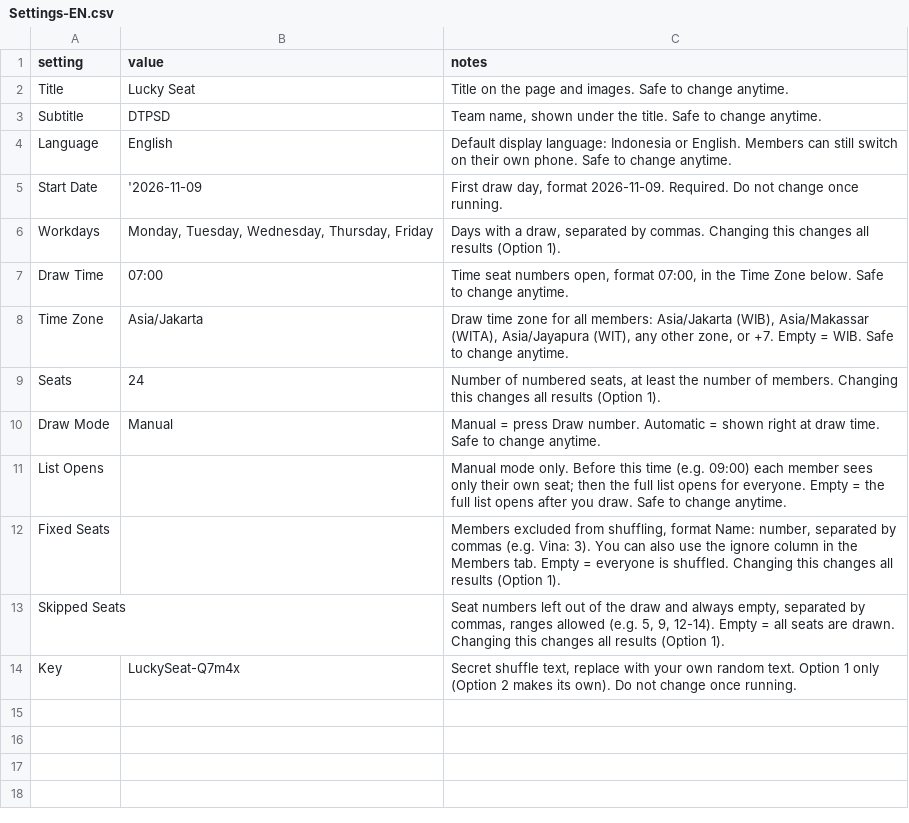
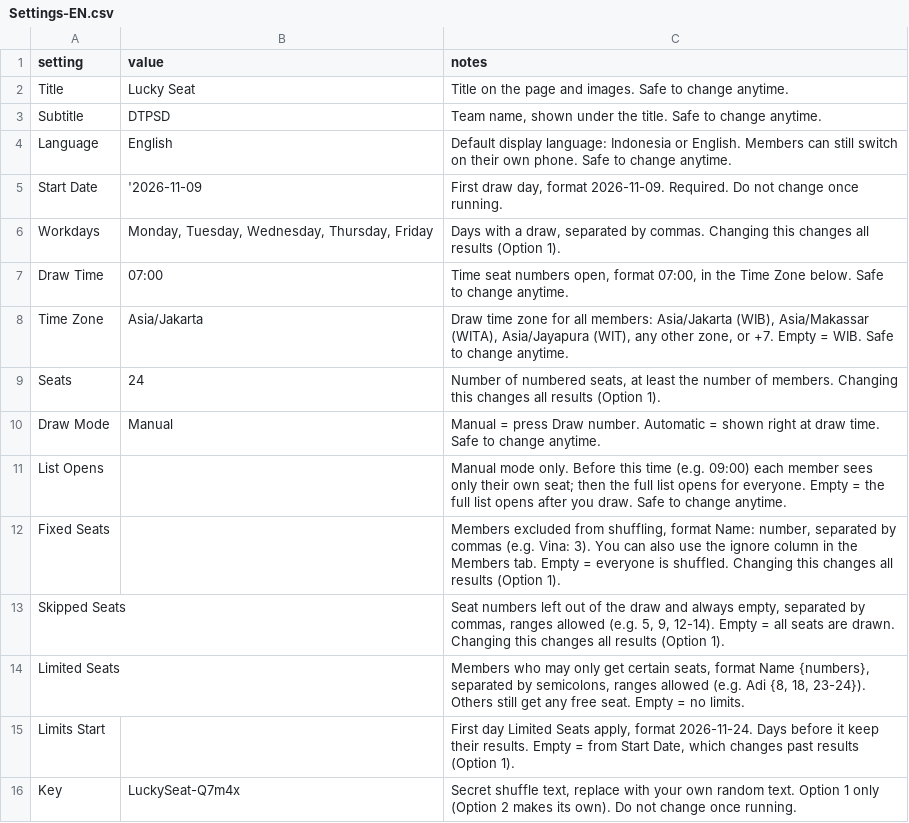
Before and after one commit to karsawave/lucky-seat, a CSV file: public/templates/en/Settings-EN.csv, drawn as a sheet.

```diff
--- a/public/templates/en/Settings-EN.csv
+++ b/public/templates/en/Settings-EN.csv
@@ -13,2 +13,4 @@ Fixed Seats,,"Members excluded from shuffling, format Name: number, separated by
 Skipped Seats,,"Seat numbers left out of the draw and always empty, separated by commas, ranges allowed (e.g. 5, 9, 12-14). Empty = all seats are drawn. Changing this changes all results (Option 1)."
+Limited Seats,,"Members who may only get certain seats, format Name {numbers}, separated by semicolons, ranges allowed (e.g. Adi {8, 18, 23-24}). Others still get any free seat. Empty = no limits."
+Limits Start,,"First day Limited Seats apply, format 2026-11-24. Days before it keep their results. Empty = from Start Date, which changes past results (Option 1)."
 Key,LuckySeat-Q7m4x,"Secret shuffle text, replace with your own random text. Option 1 only (Option 2 makes its own). Do not change once running."
```
Also changed, not shown: public/templates/en/Settings-paste-EN.tsv, public/templates/id/Settings-ID.csv, 8 other files.
